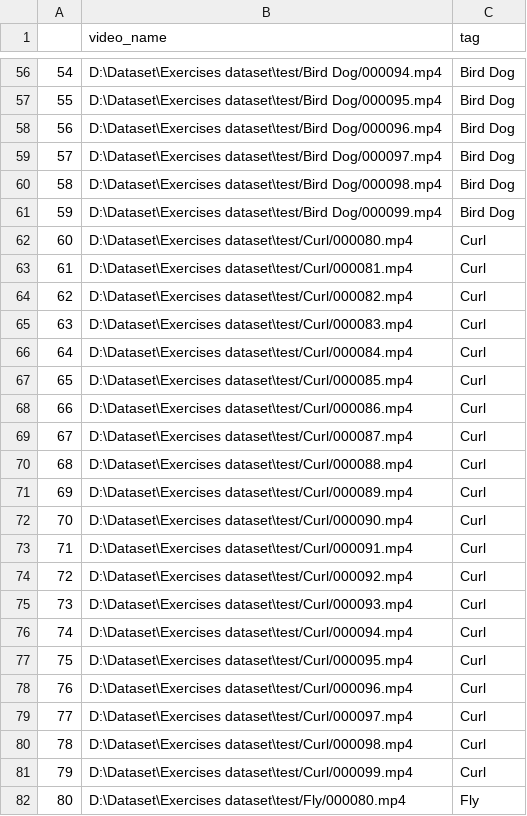
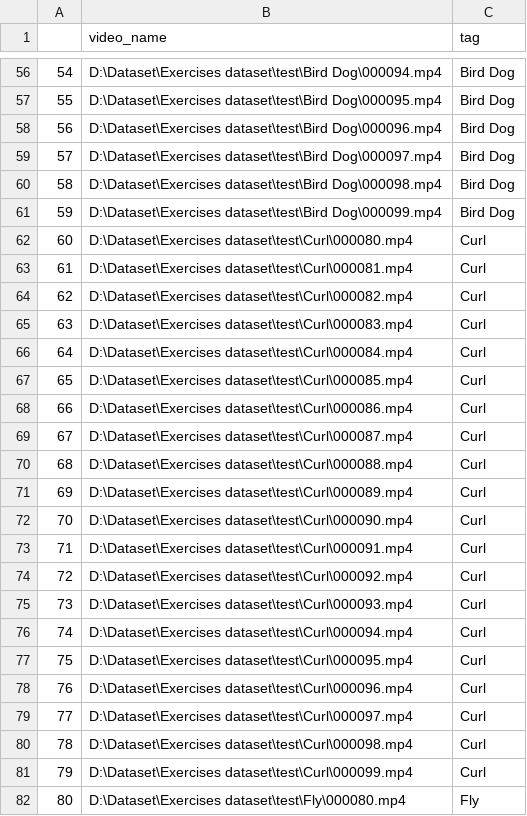
Before and after one commit to doyoktana/fitieproject, a CSV file: fitie-ml/test.csv, drawn as a sheet; only a part is shown, gaps mark what is left out; the diff covers the shown part only.

Commit message:
Updating and splitting the csv dataset creation code into separate code

```diff
--- a/fitie-ml/test.csv
+++ b/fitie-ml/test.csv
@@ -56,27 +56,27 @@
-54,D:\Dataset\Exercises dataset\test/Bird Dog/000094.mp4,Bird Dog
-55,D:\Dataset\Exercises dataset\test/Bird Dog/000095.mp4,Bird Dog
-56,D:\Dataset\Exercises dataset\test/Bird Dog/000096.mp4,Bird Dog
-57,D:\Dataset\Exercises dataset\test/Bird Dog/000097.mp4,Bird Dog
-58,D:\Dataset\Exercises dataset\test/Bird Dog/000098.mp4,Bird Dog
-59,D:\Dataset\Exercises dataset\test/Bird Dog/000099.mp4,Bird Dog
-60,D:\Dataset\Exercises dataset\test/Curl/000080.mp4,Curl
-61,D:\Dataset\Exercises dataset\test/Curl/000081.mp4,Curl
-62,D:\Dataset\Exercises dataset\test/Curl/000082.mp4,Curl
-63,D:\Dataset\Exercises dataset\test/Curl/000083.mp4,Curl
-64,D:\Dataset\Exercises dataset\test/Curl/000084.mp4,Curl
-65,D:\Dataset\Exercises dataset\test/Curl/000085.mp4,Curl
-66,D:\Dataset\Exercises dataset\test/Curl/000086.mp4,Curl
-67,D:\Dataset\Exercises dataset\test/Curl/000087.mp4,Curl
-68,D:\Dataset\Exercises dataset\test/Curl/000088.mp4,Curl
-69,D:\Dataset\Exercises dataset\test/Curl/000089.mp4,Curl
-70,D:\Dataset\Exercises dataset\test/Curl/000090.mp4,Curl
-71,D:\Dataset\Exercises dataset\test/Curl/000091.mp4,Curl
-72,D:\Dataset\Exercises dataset\test/Curl/000092.mp4,Curl
-73,D:\Dataset\Exercises dataset\test/Curl/000093.mp4,Curl
-74,D:\Dataset\Exercises dataset\test/Curl/000094.mp4,Curl
-75,D:\Dataset\Exercises dataset\test/Curl/000095.mp4,Curl
-76,D:\Dataset\Exercises dataset\test/Curl/000096.mp4,Curl
-77,D:\Dataset\Exercises dataset\test/Curl/000097.mp4,Curl
-78,D:\Dataset\Exercises dataset\test/Curl/000098.mp4,Curl
-79,D:\Dataset\Exercises dataset\test/Curl/000099.mp4,Curl
-80,D:\Dataset\Exercises dataset\test/Fly/000080.mp4,Fly
+54,D:\Dataset\Exercises dataset\test\Bird Dog\000094.mp4,Bird Dog
+55,D:\Dataset\Exercises dataset\test\Bird Dog\000095.mp4,Bird Dog
+56,D:\Dataset\Exercises dataset\test\Bird Dog\000096.mp4,Bird Dog
+57,D:\Dataset\Exercises dataset\test\Bird Dog\000097.mp4,Bird Dog
+58,D:\Dataset\Exercises dataset\test\Bird Dog\000098.mp4,Bird Dog
+59,D:\Dataset\Exercises dataset\test\Bird Dog\000099.mp4,Bird Dog
+60,D:\Dataset\Exercises dataset\test\Curl\000080.mp4,Curl
+61,D:\Dataset\Exercises dataset\test\Curl\000081.mp4,Curl
+62,D:\Dataset\Exercises dataset\test\Curl\000082.mp4,Curl
+63,D:\Dataset\Exercises dataset\test\Curl\000083.mp4,Curl
+64,D:\Dataset\Exercises dataset\test\Curl\000084.mp4,Curl
+65,D:\Dataset\Exercises dataset\test\Curl\000085.mp4,Curl
+66,D:\Dataset\Exercises dataset\test\Curl\000086.mp4,Curl
+67,D:\Dataset\Exercises dataset\test\Curl\000087.mp4,Curl
+68,D:\Dataset\Exercises dataset\test\Curl\000088.mp4,Curl
+69,D:\Dataset\Exercises dataset\test\Curl\000089.mp4,Curl
+70,D:\Dataset\Exercises dataset\test\Curl\000090.mp4,Curl
+71,D:\Dataset\Exercises dataset\test\Curl\000091.mp4,Curl
+72,D:\Dataset\Exercises dataset\test\Curl\000092.mp4,Curl
+73,D:\Dataset\Exercises dataset\test\Curl\000093.mp4,Curl
+74,D:\Dataset\Exercises dataset\test\Curl\000094.mp4,Curl
+75,D:\Dataset\Exercises dataset\test\Curl\000095.mp4,Curl
+76,D:\Dataset\Exercises dataset\test\Curl\000096.mp4,Curl
+77,D:\Dataset\Exercises dataset\test\Curl\000097.mp4,Curl
+78,D:\Dataset\Exercises dataset\test\Curl\000098.mp4,Curl
+79,D:\Dataset\Exercises dataset\test\Curl\000099.mp4,Curl
+80,D:\Dataset\Exercises dataset\test\Fly\000080.mp4,Fly
```
Also changed, not shown: 173 edited cells elsewhere in this file, fitie-ml/train.csv, 2 other files.
